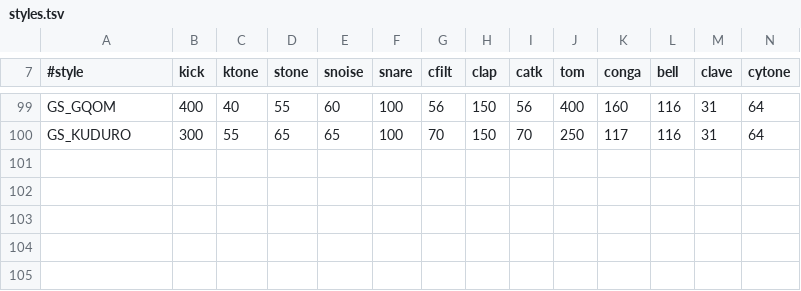
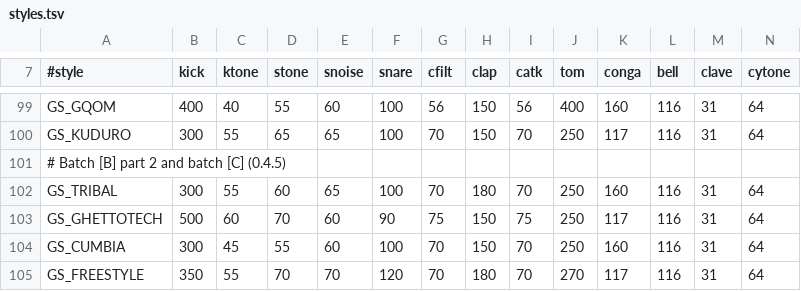
Before and after one commit to grum0/fm1-ctl, a TSV file: android/tools/tanzbar/styles.tsv, drawn as a sheet; only a part is shown, gaps mark what is left out; rows hold the shown columns only; the diff names each change by its address in the sheet, - before the commit and + after, or states it on an @@ line.

```diff
--- a/android/tools/tanzbar/styles.tsv
+++ b/android/tools/tanzbar/styles.tsv
+row 101: # Batch [B] part 2 and batch [C] (0.4.5)
+row 102: GS_TRIBAL | 300 | 55 | 60 | 65 | 100 | 70 | 180 | 70 | 250 | 160 | 116 | 31 | 64
+row 103: GS_GHETTOTECH | 500 | 60 | 70 | 60 | 90 | 75 | 150 | 75 | 250 | 117 | 116 | 31 | 64
+row 104: GS_CUMBIA | 300 | 45 | 55 | 60 | 100 | 70 | 150 | 70 | 250 | 160 | 116 | 31 | 64
+row 105: GS_FREESTYLE | 350 | 55 | 70 | 70 | 120 | 70 | 180 | 70 | 270 | 117 | 116 | 31 | 64
```
Also changed, not shown: android/tools/jv1010/hints.tsv, 11 other files.
